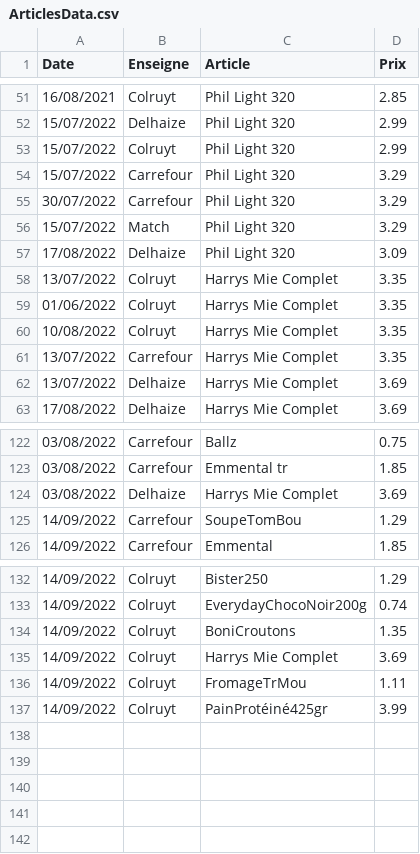
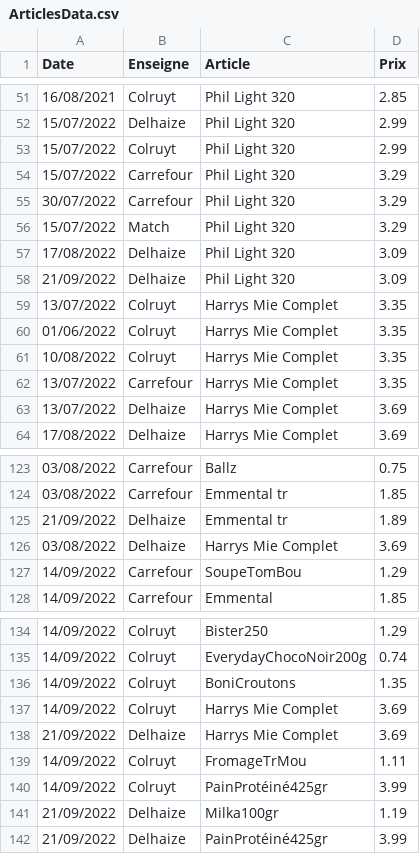
Before and after one commit to TuxStory/ComPrix, a CSV file: ArticlesData.csv, drawn as a sheet; only a part is shown, gaps mark what is left out; the diff names each change by its address in the sheet, - before the commit and + after, or states it on an @@ line.

Commit message:
database update

```diff
--- a/ArticlesData.csv
+++ b/ArticlesData.csv
+row 58: 21/09/2022 | Delhaize | Phil Light 320 | 3.09
+row 125: 21/09/2022 | Delhaize | Emmental tr | 1.89
+row 138: 21/09/2022 | Delhaize | Harrys Mie Complet | 3.69
+row 141: 21/09/2022 | Delhaize | Milka100gr | 1.19
+row 142: 21/09/2022 | Delhaize | PainProtéiné425gr | 3.99
```
